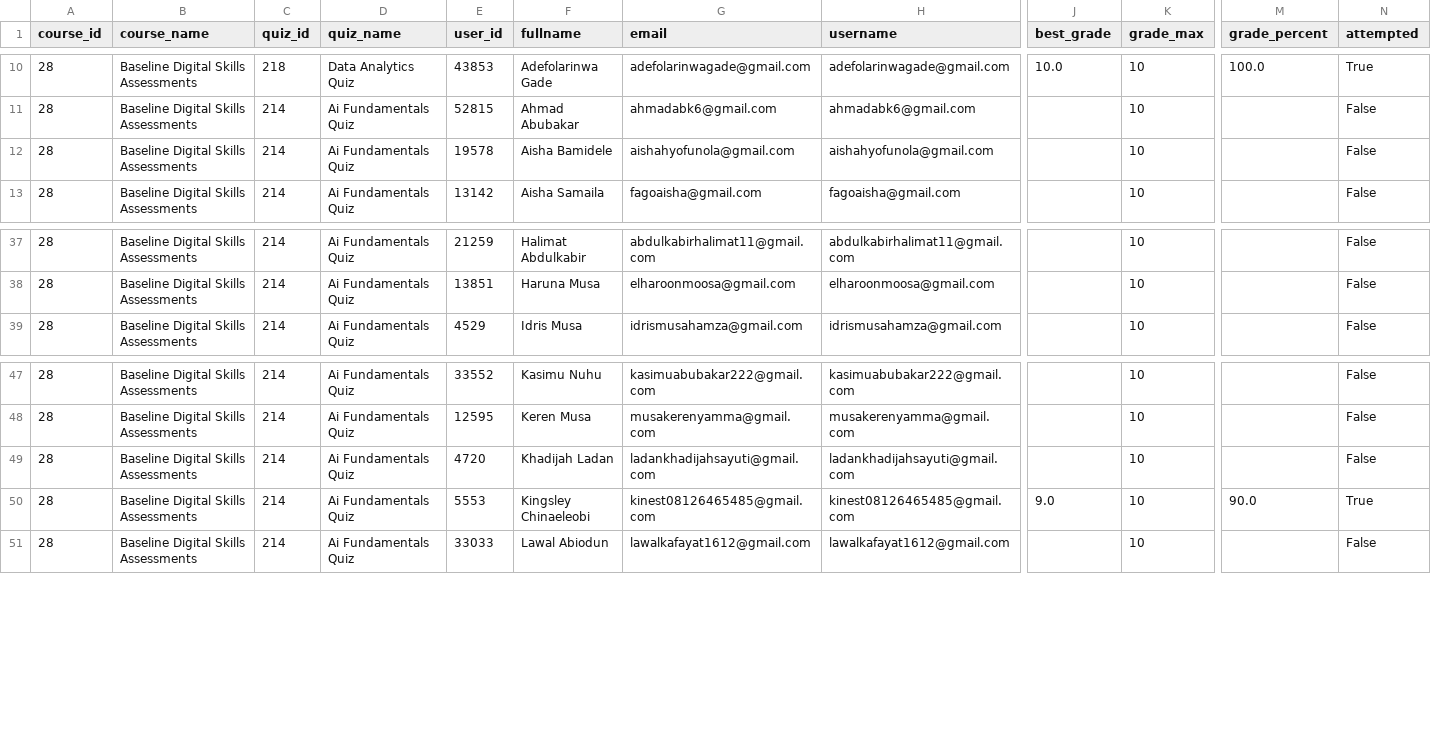
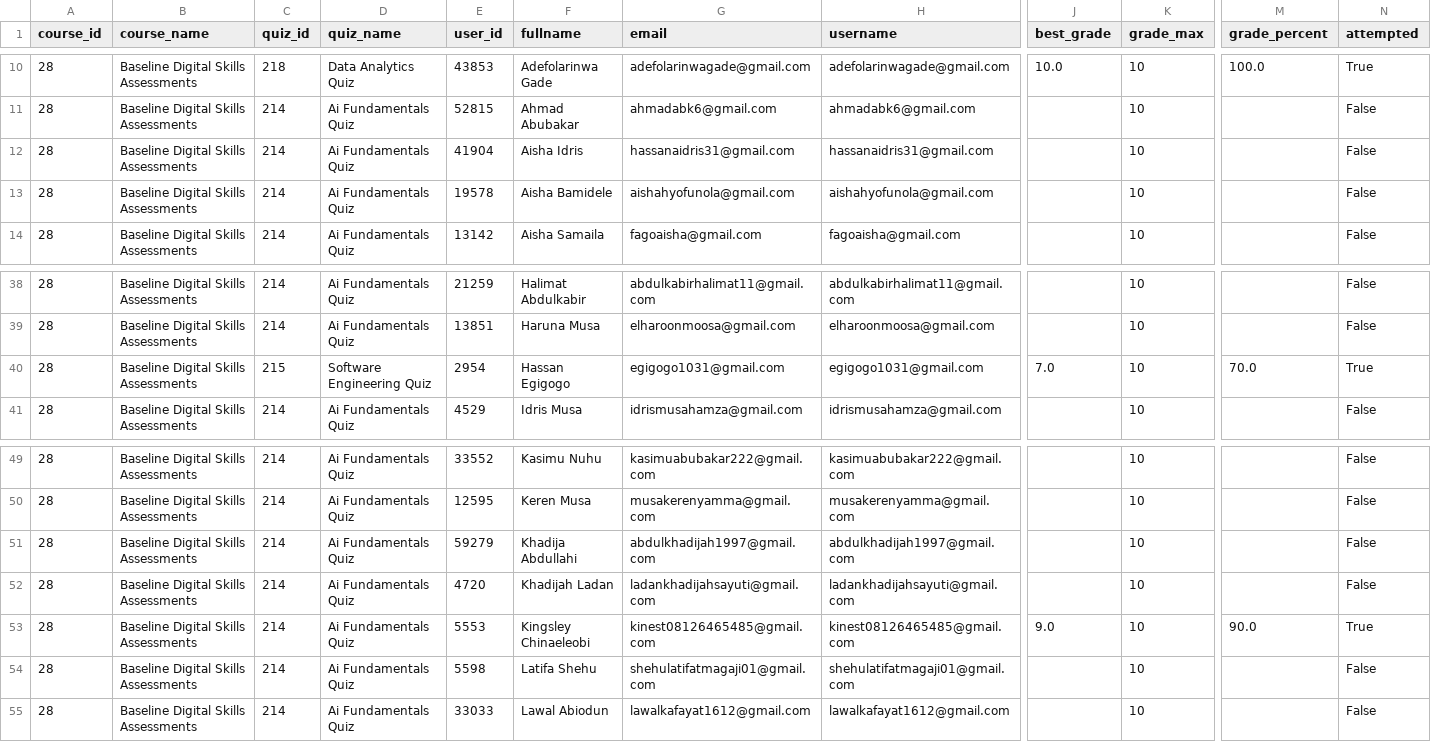
Before and after one commit to flameloaded/UNDP-Digital-Skill-Assessment-Dashboard, a CSV file: data/final_results.csv, drawn as a sheet; only a part is shown, gaps mark what is left out; rows hold the shown columns only; the diff covers the shown part only; the diff names each change by its address in the sheet, - before the commit and + after, or states it on an @@ line.

```diff
--- a/data/final_results.csv
+++ b/data/final_results.csv
+row 12: 28 | Baseline Digital Skills Assessments | 214 | Ai Fundamentals Quiz | 41904 | Aisha Idris | hassanaidris31@gmail.com | hassanaidris31@gmail.com |  | 10 |  | False
+row 40: 28 | Baseline Digital Skills Assessments | 215 | Software Engineering Quiz | 2954 | Hassan Egigogo | egigogo1031@gmail.com | egigogo1031@gmail.com | 7.0 | 10 | 70.0 | True
+row 51: 28 | Baseline Digital Skills Assessments | 214 | Ai Fundamentals Quiz | 59279 | Khadija Abdullahi | abdulkhadijah1997@gmail.com | abdulkhadijah1997@gmail.com |  | 10 |  | False
+row 54: 28 | Baseline Digital Skills Assessments | 214 | Ai Fundamentals Quiz | 5598 | Latifa Shehu | shehulatifatmagaji01@gmail.com | shehulatifatmagaji01@gmail.com |  | 10 |  | False
```
Also changed, not shown: 5 added rows and 4 edited cells elsewhere in this file.
